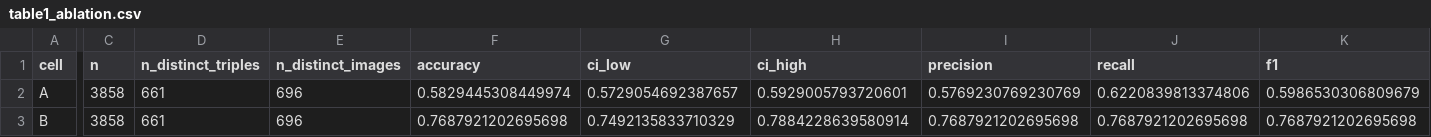
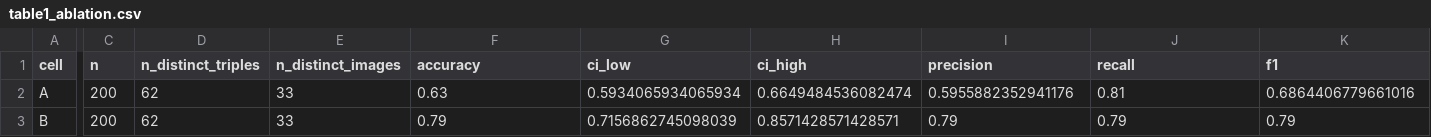
Before and after one commit to vanujxyz/Region-Grounded-Forced-Choice-Attribute-Verification-for-Multimodal-Hallucination-Detection, a CSV file: results/tables/table1_ablation.csv, drawn as a sheet; only a part is shown, gaps mark what is left out; the diff covers the shown part only; the diff names each change by its address in the sheet, - before the commit and + after, or states it on an @@ line.

```diff
--- a/results/tables/table1_ablation.csv
+++ b/results/tables/table1_ablation.csv
-C2:C3 (n): 3858
+C2:C3 (n): 200
-D2:D3 (n_distinct_triples): 661
+D2:D3 (n_distinct_triples): 62
-E2:E3 (n_distinct_images): 696
+E2:E3 (n_distinct_images): 33
-F2 (accuracy): 0.5829445308449974
+F2 (accuracy): 0.63
-G2 (ci_low): 0.5729054692387657
+G2 (ci_low): 0.5934065934065934
-H2 (ci_high): 0.5929005793720601
+H2 (ci_high): 0.6649484536082474
-I2 (precision): 0.5769230769230769
+I2 (precision): 0.5955882352941176
-J2 (recall): 0.6220839813374806
+J2 (recall): 0.81
-K2 (f1): 0.5986530306809679
+K2 (f1): 0.6864406779661016
-F3 (accuracy): 0.7687921202695698
+F3 (accuracy): 0.79
-G3 (ci_low): 0.7492135833710329
+G3 (ci_low): 0.7156862745098039
-H3 (ci_high): 0.7884228639580914
+H3 (ci_high): 0.8571428571428571
-I3 (precision): 0.7687921202695698
+I3 (precision): 0.79
-J3 (recall): 0.7687921202695698
+J3 (recall): 0.79
-K3 (f1): 0.7687921202695698
+K3 (f1): 0.79
```
Also changed, not shown: 82 edited cells elsewhere in this file, results/tables/table1_comparison.csv, results/tables/table2_subtype.csv, 1 other file.
